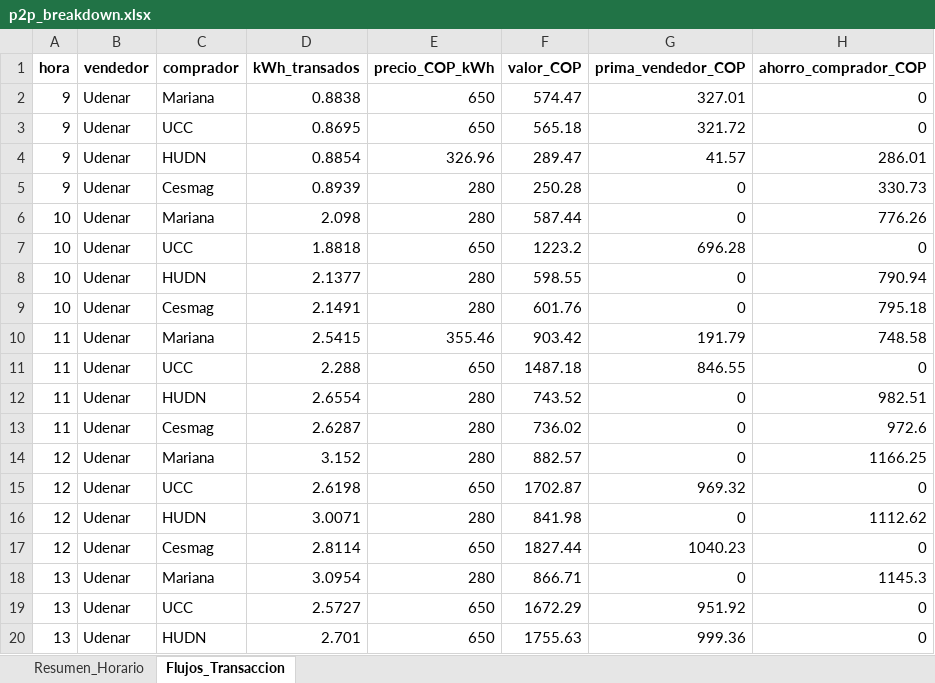
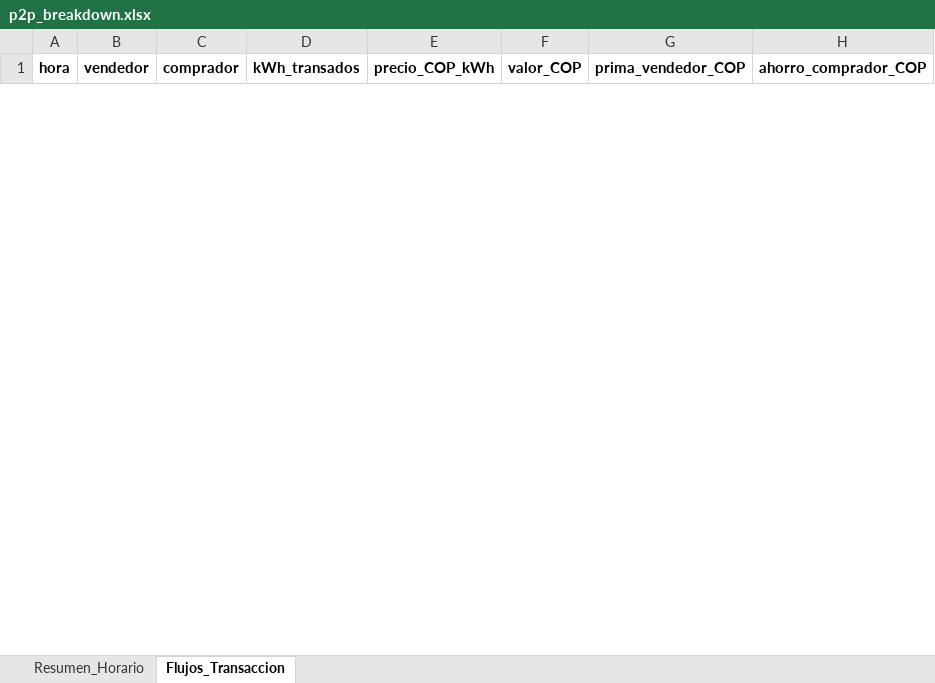
Before and after one commit to Bura-hub/Optimalidad-p2p-col, an Excel workbook: p2p_breakdown.xlsx, sheet Flujos_Transaccion, drawn as a sheet; only a part is shown; values as stored, in another font and other column widths than the file's, no borders; removed rows and columns are numbered as before the commit, all else as after; the diff covers the shown part only; the diff names each change by its address in the sheet, - before the commit and + after, or states it on an @@ line.

Commit message:
Act 3.2 — actualiza resultados, gráficas y golden test caso Sofía
Incluye reporte de avances regenerado, 6 figuras actualizadas,
breakdowns P2P/flujos y test de regresión del caso base de Sofía.

```diff
--- a/p2p_breakdown.xlsx (sheet Flujos_Transaccion)
+++ b/p2p_breakdown.xlsx (sheet Flujos_Transaccion)
-row 2: 9 | Udenar | Mariana | 0.8838 | 650 | 574.47 | 327.01 | 0
-row 3: 9 | Udenar | UCC | 0.8695 | 650 | 565.18 | 321.72 | 0
-row 4: 9 | Udenar | HUDN | 0.8854 | 326.96 | 289.47 | 41.57 | 286.01
-row 5: 9 | Udenar | Cesmag | 0.8939 | 280 | 250.28 | 0 | 330.73
-row 6: 10 | Udenar | Mariana | 2.098 | 280 | 587.44 | 0 | 776.26
-row 7: 10 | Udenar | UCC | 1.8818 | 650 | 1223.2 | 696.28 | 0
-row 8: 10 | Udenar | HUDN | 2.1377 | 280 | 598.55 | 0 | 790.94
-row 9: 10 | Udenar | Cesmag | 2.1491 | 280 | 601.76 | 0 | 795.18
-row 10: 11 | Udenar | Mariana | 2.5415 | 355.46 | 903.42 | 191.79 | 748.58
-row 11: 11 | Udenar | UCC | 2.288 | 650 | 1487.18 | 846.55 | 0
-row 12: 11 | Udenar | HUDN | 2.6554 | 280 | 743.52 | 0 | 982.51
-row 13: 11 | Udenar | Cesmag | 2.6287 | 280 | 736.02 | 0 | 972.6
-row 14: 12 | Udenar | Mariana | 3.152 | 280 | 882.57 | 0 | 1166.25
-row 15: 12 | Udenar | UCC | 2.6198 | 650 | 1702.87 | 969.32 | 0
-row 16: 12 | Udenar | HUDN | 3.0071 | 280 | 841.98 | 0 | 1112.62
-row 17: 12 | Udenar | Cesmag | 2.8114 | 650 | 1827.44 | 1040.23 | 0
-row 18: 13 | Udenar | Mariana | 3.0954 | 280 | 866.71 | 0 | 1145.3
-row 19: 13 | Udenar | UCC | 2.5727 | 650 | 1672.29 | 951.92 | 0
-row 20: 13 | Udenar | HUDN | 2.701 | 650 | 1755.63 | 999.36 | 0
```
Also changed, not shown: 180 added rows and 9 removed rows elsewhere in this sheet, sheet Resumen_Horario, resultados_comparacion.xlsx, 12 other files.
